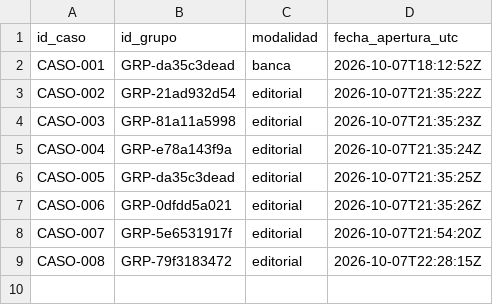
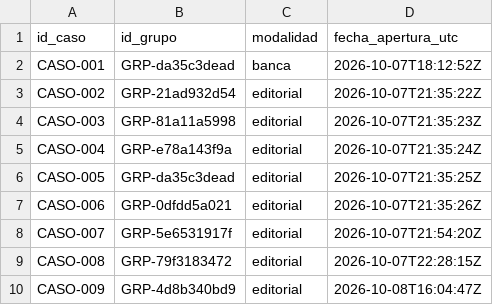
Before and after one commit to DEVHUBPTY/HACKAITHON, a CSV file: data/revision.casos.csv, drawn as a sheet; the diff names each change by its address in the sheet, - before the commit and + after, or states it on an @@ line.

```diff
--- a/data/revision.casos.csv
+++ b/data/revision.casos.csv
+row 10: CASO-009 | GRP-4d8b340bd9 | editorial | 2026-10-08T16:04:47Z
```
Also changed, not shown: outputs/fichas_trazables/casos_y_evidencias.csv, 9 other files.
